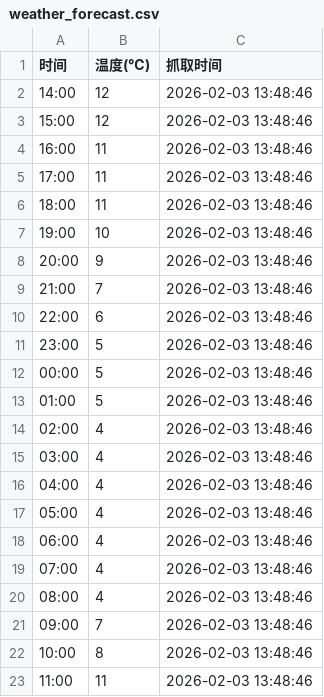
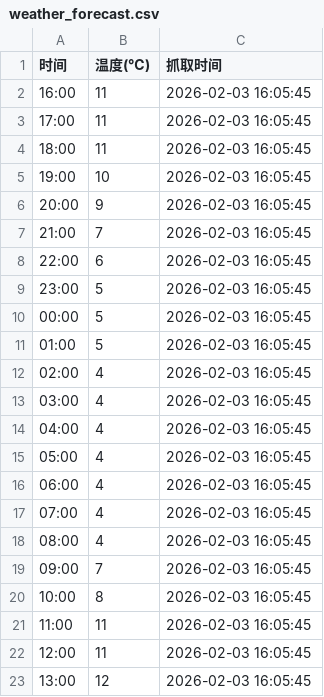
Before and after one commit to xiaoxxcc/fomc-calendar, a CSV file: weather_forecast.csv, drawn as a sheet.

```diff
--- a/weather_forecast.csv
+++ b/weather_forecast.csv
@@ -1,23 +1,23 @@
 时间,温度(℃),抓取时间
-14:00,12,2026-02-03 13:48:46
-15:00,12,2026-02-03 13:48:46
-16:00,11,2026-02-03 13:48:46
-17:00,11,2026-02-03 13:48:46
-18:00,11,2026-02-03 13:48:46
-19:00,10,2026-02-03 13:48:46
-20:00,9,2026-02-03 13:48:46
-21:00,7,2026-02-03 13:48:46
-22:00,6,2026-02-03 13:48:46
-23:00,5,2026-02-03 13:48:46
-00:00,5,2026-02-03 13:48:46
-01:00,5,2026-02-03 13:48:46
-02:00,4,2026-02-03 13:48:46
-03:00,4,2026-02-03 13:48:46
-04:00,4,2026-02-03 13:48:46
-05:00,4,2026-02-03 13:48:46
-06:00,4,2026-02-03 13:48:46
-07:00,4,2026-02-03 13:48:46
-08:00,4,2026-02-03 13:48:46
-09:00,7,2026-02-03 13:48:46
-10:00,8,2026-02-03 13:48:46
-11:00,11,2026-02-03 13:48:46
+16:00,11,2026-02-03 16:05:45
+17:00,11,2026-02-03 16:05:45
+18:00,11,2026-02-03 16:05:45
+19:00,10,2026-02-03 16:05:45
+20:00,9,2026-02-03 16:05:45
+21:00,7,2026-02-03 16:05:45
+22:00,6,2026-02-03 16:05:45
+23:00,5,2026-02-03 16:05:45
+00:00,5,2026-02-03 16:05:45
+01:00,5,2026-02-03 16:05:45
+02:00,4,2026-02-03 16:05:45
+03:00,4,2026-02-03 16:05:45
+04:00,4,2026-02-03 16:05:45
+05:00,4,2026-02-03 16:05:45
+06:00,4,2026-02-03 16:05:45
+07:00,4,2026-02-03 16:05:45
+08:00,4,2026-02-03 16:05:45
+09:00,7,2026-02-03 16:05:45
+10:00,8,2026-02-03 16:05:45
+11:00,11,2026-02-03 16:05:45
+12:00,11,2026-02-03 16:05:45
+13:00,12,2026-02-03 16:05:45
```
